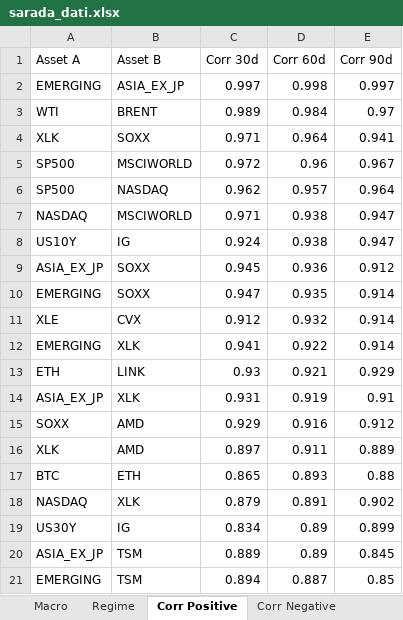
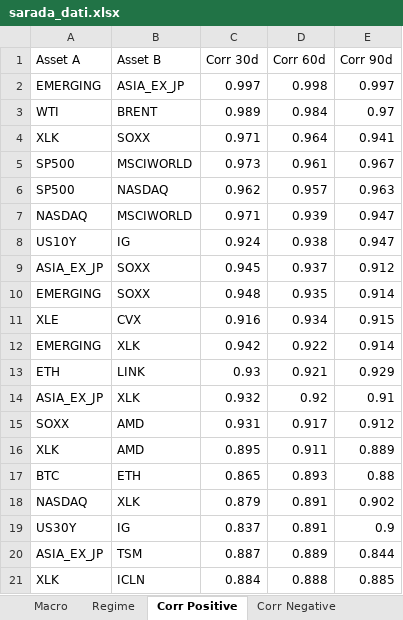
Before and after one commit to giapal96-star/jennifer-trading-dashbord, an Excel workbook: docs/sarada_dati.xlsx, sheet Corr Positive, drawn as a sheet; values as stored, in another font and other column widths than the file's, no borders; removed rows and columns are numbered as before the commit, all else as after; the diff names each change by its address in the sheet, - before the commit and + after, or states it on an @@ line.

```diff
--- a/docs/sarada_dati.xlsx (sheet Corr Positive)
+++ b/docs/sarada_dati.xlsx (sheet Corr Positive)
-C5 (Corr 30d): 0.972
+C5 (Corr 30d): 0.973
-D5 (Corr 60d): 0.96
+D5 (Corr 60d): 0.961
-E6 (Corr 90d): 0.964
+E6 (Corr 90d): 0.963
-D7 (Corr 60d): 0.938
+D7 (Corr 60d): 0.939
-D9 (Corr 60d): 0.936
+D9 (Corr 60d): 0.937
-C10 (Corr 30d): 0.947
+C10 (Corr 30d): 0.948
-row 11: XLE | CVX | 0.912 | 0.932 | 0.914
+row 11: XLE | CVX | 0.916 | 0.934 | 0.915
-C12 (Corr 30d): 0.941
+C12 (Corr 30d): 0.942
-C14 (Corr 30d): 0.931
+C14 (Corr 30d): 0.932
-D14 (Corr 60d): 0.919
+D14 (Corr 60d): 0.92
-C15 (Corr 30d): 0.929
+C15 (Corr 30d): 0.931
-D15 (Corr 60d): 0.916
+D15 (Corr 60d): 0.917
-C16 (Corr 30d): 0.897
+C16 (Corr 30d): 0.895
-row 19: US30Y | IG | 0.834 | 0.89 | 0.899
-row 20: ASIA_EX_JP | TSM | 0.889 | 0.89 | 0.845
-row 21: EMERGING | TSM | 0.894 | 0.887 | 0.85
+row 19: US30Y | IG | 0.837 | 0.891 | 0.9
+row 20: ASIA_EX_JP | TSM | 0.887 | 0.889 | 0.844
+row 21: XLK | ICLN | 0.884 | 0.888 | 0.885
```
Also changed, not shown: sheet Ranking Daily, sheet Ranking Weekly, sheet Ranking Monthly, sheet Corr Negative, sheet Macro, sheet Regime, 2 other files.
